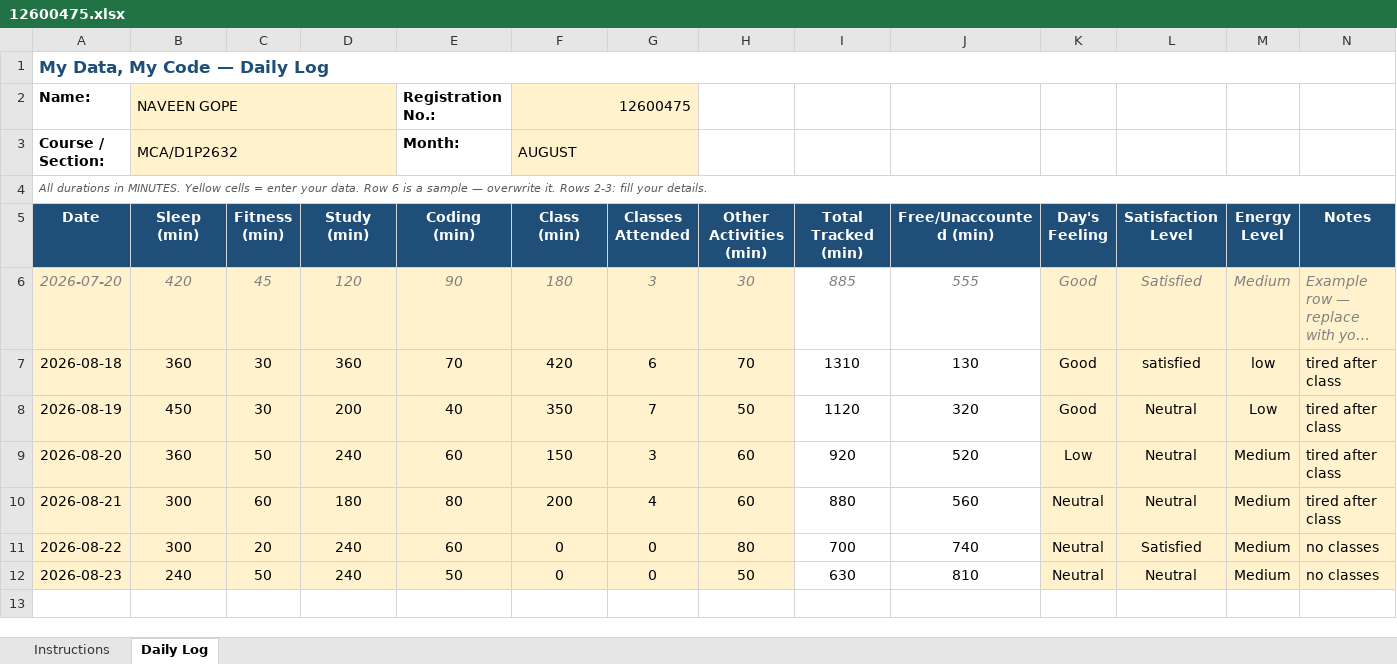
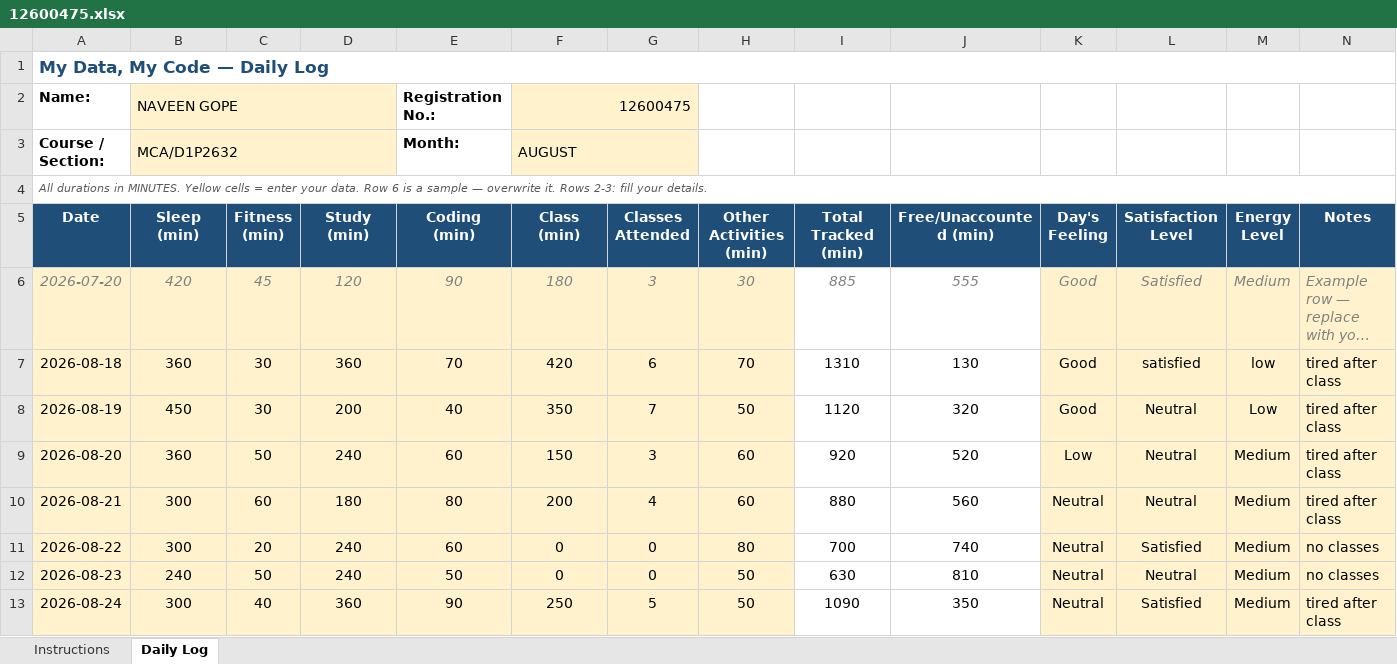
Before and after one commit to Naveenyadav0111/776, an Excel workbook: 12600475.xlsx, sheet Daily Log, drawn as a sheet; long unchanged cells end in …; values as stored, in another font and other column widths than the file's, no borders; conditional formats not drawn; the diff names each change by its address in the sheet, - before the commit and + after, or states it on an @@ line.

Commit message:
dailt update

```diff
--- a/12600475.xlsx (sheet Daily Log)
+++ b/12600475.xlsx (sheet Daily Log)
+row 13: 2026-08-24 | 300 | 40 | 360 | 90 | 250 | 5 | 50 | 1090 | 350 | Neutral | Satisfied | Medium | tired after class
```
